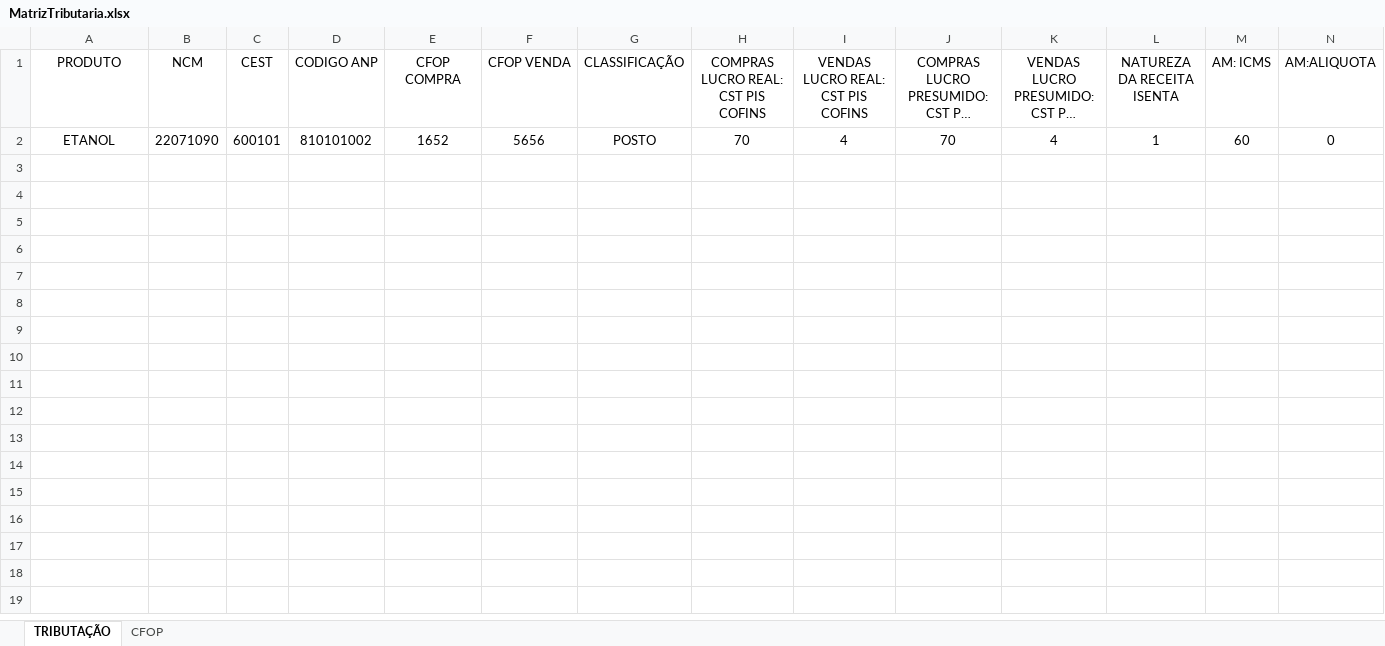
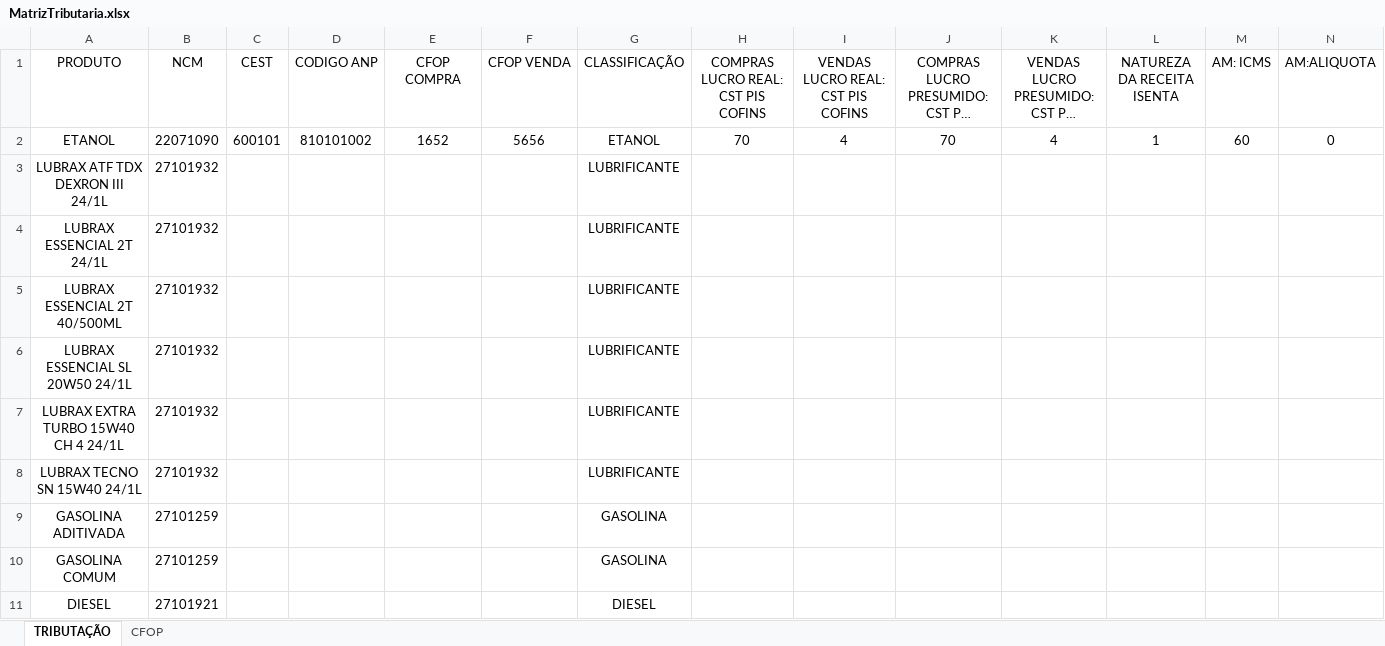
Before and after one commit to WVista709/LORE, an Excel workbook: MatrizTributaria.xlsx, sheet TRIBUTAÇÃO, drawn as a sheet; only a part is shown; long unchanged cells end in …; values as stored, in another font and other column widths than the file's, no borders; rows hold the shown columns only; the diff names each change by its address in the sheet, - before the commit and + after, or states it on an @@ line.

```diff
--- a/MatrizTributaria.xlsx (sheet TRIBUTAÇÃO)
+++ b/MatrizTributaria.xlsx (sheet TRIBUTAÇÃO)
-G2 (CLASSIFICAÇÃO): POSTO
+G2 (CLASSIFICAÇÃO): ETANOL
+row 3: LUBRAX ATF TDX DEXRON III 24/1L | 27101932 |  |  |  |  | LUBRIFICANTE
+row 4: LUBRAX ESSENCIAL 2T 24/1L | 27101932 |  |  |  |  | LUBRIFICANTE
+row 5: LUBRAX ESSENCIAL 2T 40/500ML | 27101932 |  |  |  |  | LUBRIFICANTE
+row 6: LUBRAX ESSENCIAL SL 20W50 24/1L | 27101932 |  |  |  |  | LUBRIFICANTE
+row 7: LUBRAX EXTRA TURBO 15W40 CH 4 24/1L | 27101932 |  |  |  |  | LUBRIFICANTE
+row 8: LUBRAX TECNO SN 15W40 24/1L | 27101932 |  |  |  |  | LUBRIFICANTE
+row 9: GASOLINA ADITIVADA | 27101259 |  |  |  |  | GASOLINA
+row 10: GASOLINA COMUM | 27101259 |  |  |  |  | GASOLINA
+row 11: DIESEL | 27101921 |  |  |  |  | DIESEL
```
Also changed, not shown: sheet CFOP, 1 other file.
